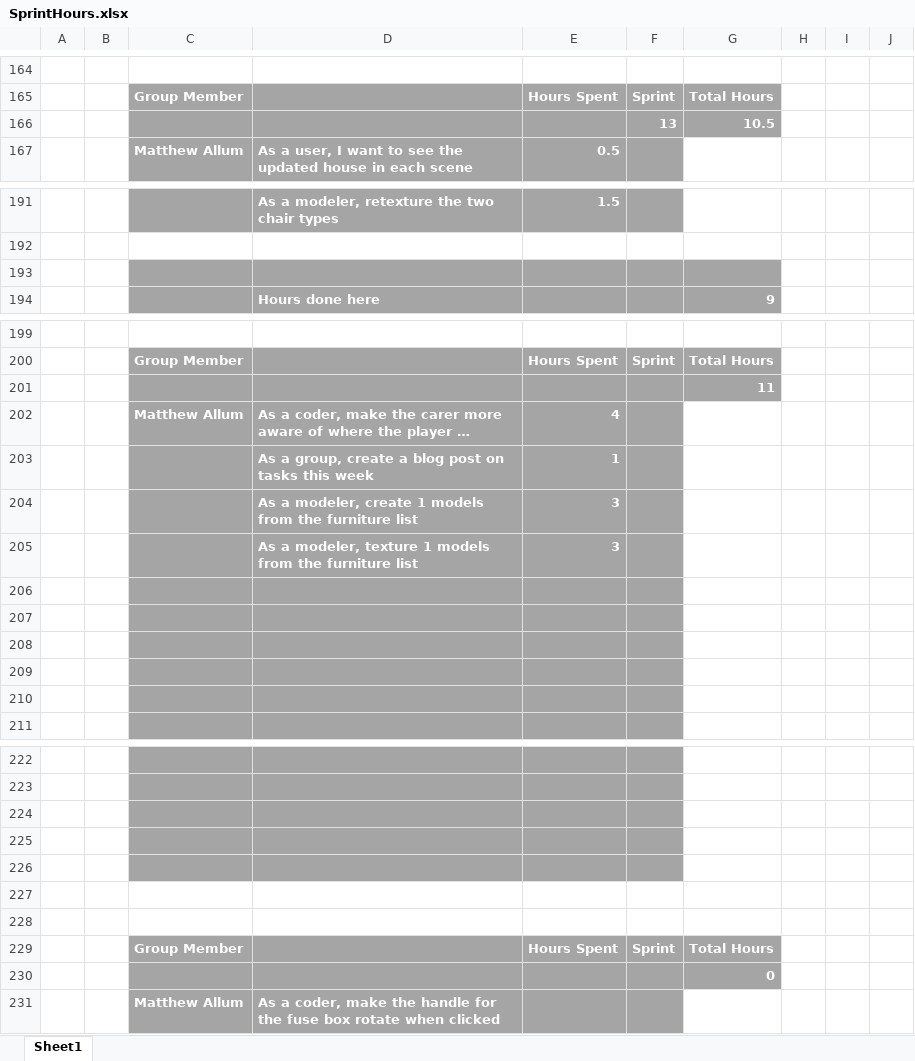
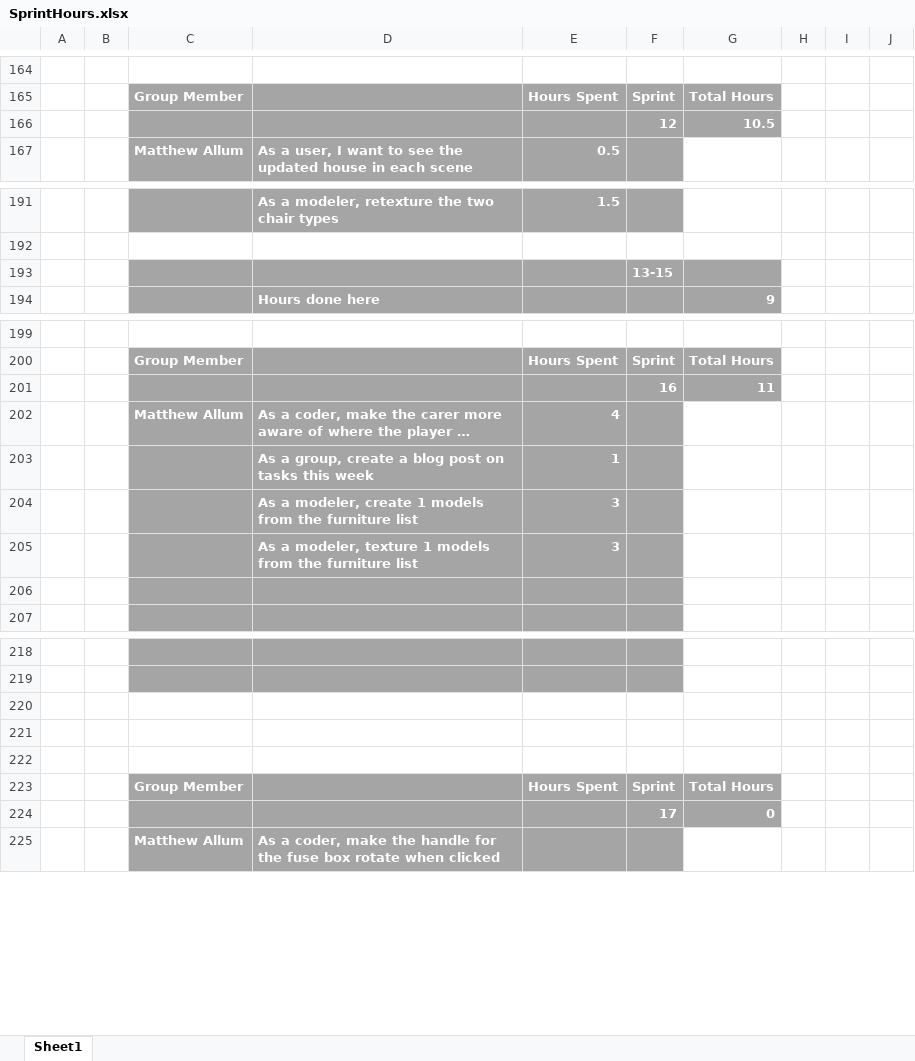
Before and after one commit to UoSGamesGroups/level-6-l6-group-1, an Excel workbook: Meeting Minutes/SprintHours.xlsx, sheet Sheet1, drawn as a sheet; only a part is shown, gaps mark what is left out; long unchanged cells end in …; values as stored, in another font and other column widths than the file's, no borders; removed rows and columns are numbered as before the commit, all else as after; the diff covers the shown part only; the diff names each change by its address in the sheet, - before the commit and + after, or states it on an @@ line.

```diff
--- a/Meeting Minutes/SprintHours.xlsx (sheet Sheet1)
+++ b/Meeting Minutes/SprintHours.xlsx (sheet Sheet1)
-F166: 13
+F166: 12
-F193: (empty)
+F193: 13-15
-F201: (empty)
+F201: 16
-row 206: (empty)
-row 207: (empty)
-row 208: (empty)
-row 209: (empty)
-C220:F222 fill: #A5A5A5
+C220:F222 fill: none
-row 227: (empty)
-row 228: (empty)
-F224: (empty)
+F224: 17
```
Also changed, not shown: 20 added rows, 2 removed rows and 2 edited cells elsewhere in this sheet, formulas that keep their value, 1 other file.
